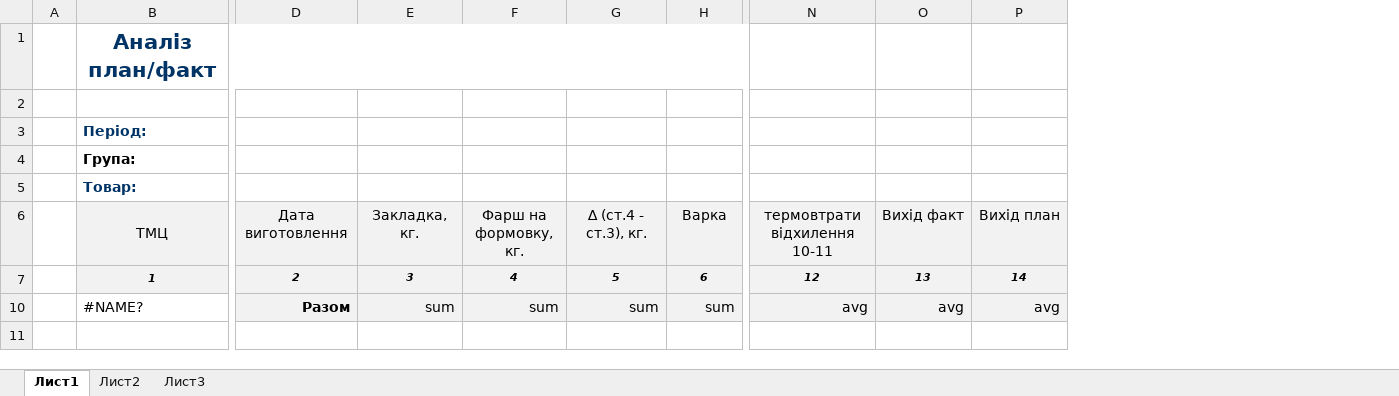
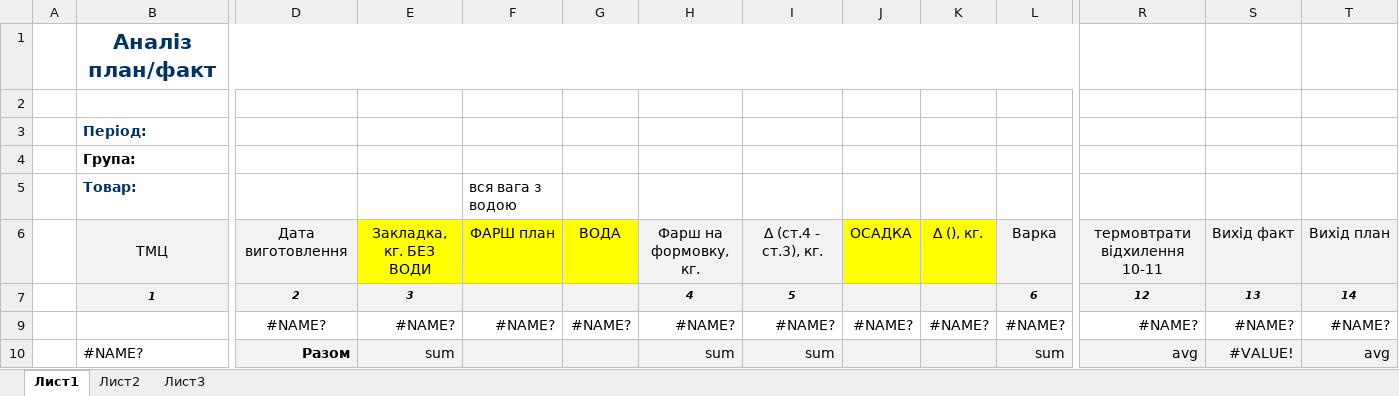
Before and after one commit to sp75/SP-Sklad, an Excel workbook: SP_Sklad/TempLate/AnalizPlan_fact.xlsx, sheet Лист1, drawn as a sheet; only a part is shown, gaps mark what is left out; values as stored, in another font and other column widths than the file's, no borders; conditional formats not drawn; addresses are those after the commit; rows hold the shown columns only; the diff names each change by its address in the sheet, - before the commit and + after, or states it on an @@ line.

```diff
--- a/SP_Sklad/TempLate/AnalizPlan_fact.xlsx (sheet Лист1)
+++ b/SP_Sklad/TempLate/AnalizPlan_fact.xlsx (sheet Лист1)
+column F, rows 5-6: вся вага з водою | ФАРШ план
+column G, row 6: ВОДА
+column J, row 6: ОСАДКА
+column K, row 6: ∆ (), кг.
-E6: Закладка, кг.
+E6: Закладка, кг. БЕЗ ВОДИ
-E6 fill: #F2F2F2
+E6 fill: #FFFF00
+row 9:  |  | #NAME? | #NAME? | #NAME? | #NAME? | #NAME? | #NAME? | #NAME? | #NAME? | #NAME? | #NAME? | #NAME? | #NAME?
-S10: avg
+S10: #VALUE!
```
Also changed, not shown: formulas that keep their value, SP_Sklad/TempLate/AnalizPlan_fac_kopchenosty.xlsx, 32 other files.
